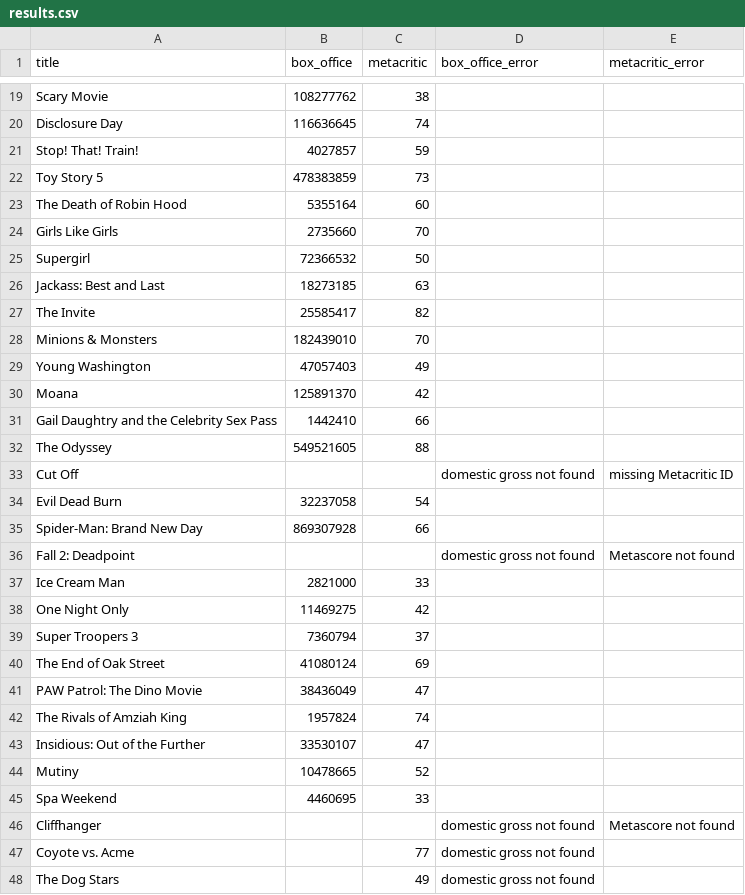
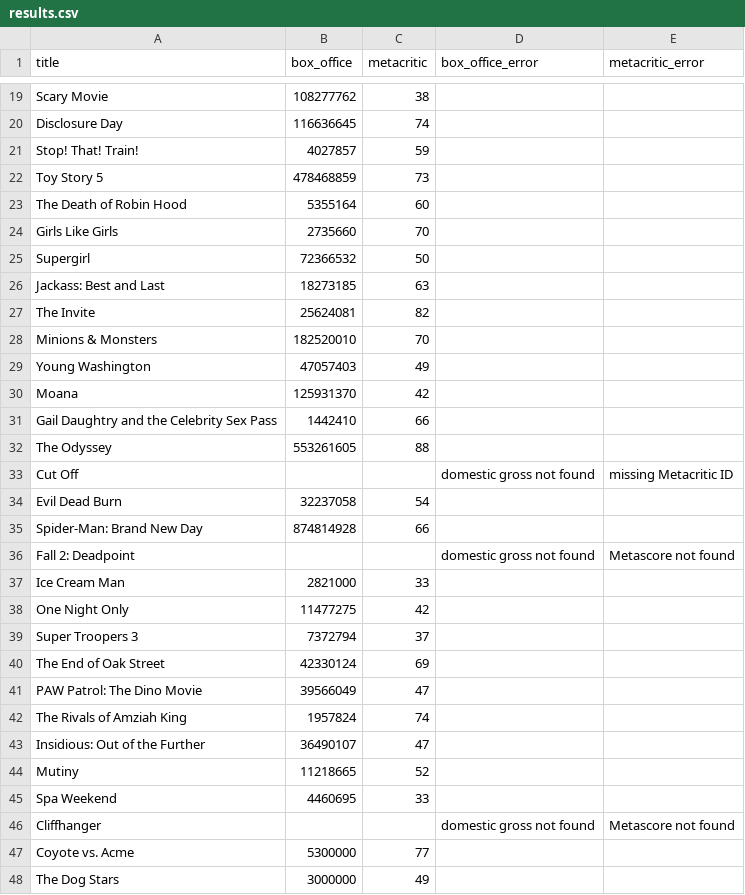
Before and after one commit to damonbayer/big-pic-preview, a CSV file: games/2026-summer/results.csv, drawn as a sheet; only a part is shown, gaps mark what is left out; the diff covers the shown part only.

```diff
--- a/games/2026-summer/results.csv
+++ b/games/2026-summer/results.csv
@@ -21,3 +21,3 @@ Disclosure Day,116636645,74,,
 Stop! That! Train!,4027857,59,,
-Toy Story 5,478383859,73,,
+Toy Story 5,478468859,73,,
 The Death of Robin Hood,5355164,60,,
@@ -26,23 +26,23 @@ Supergirl,72366532,50,,
 Jackass: Best and Last,18273185,63,,
-The Invite,25585417,82,,
-Minions & Monsters,182439010,70,,
+The Invite,25624081,82,,
+Minions & Monsters,182520010,70,,
 Young Washington,47057403,49,,
-Moana,125891370,42,,
+Moana,125931370,42,,
 Gail Daughtry and the Celebrity Sex Pass,1442410,66,,
-The Odyssey,549521605,88,,
+The Odyssey,553261605,88,,
 Cut Off,,,domestic gross not found,missing Metacritic ID
 Evil Dead Burn,32237058,54,,
-Spider-Man: Brand New Day,869307928,66,,
+Spider-Man: Brand New Day,874814928,66,,
 Fall 2: Deadpoint,,,domestic gross not found,Metascore not found
 Ice Cream Man,2821000,33,,
-One Night Only,11469275,42,,
-Super Troopers 3,7360794,37,,
-The End of Oak Street,41080124,69,,
-PAW Patrol: The Dino Movie,38436049,47,,
+One Night Only,11477275,42,,
+Super Troopers 3,7372794,37,,
+The End of Oak Street,42330124,69,,
+PAW Patrol: The Dino Movie,39566049,47,,
 The Rivals of Amziah King,1957824,74,,
-Insidious: Out of the Further,33530107,47,,
-Mutiny,10478665,52,,
+Insidious: Out of the Further,36490107,47,,
+Mutiny,11218665,52,,
 Spa Weekend,4460695,33,,
 Cliffhanger,,,domestic gross not found,Metascore not found
-Coyote vs. Acme,,77,domestic gross not found,
-The Dog Stars,,49,domestic gross not found,
+Coyote vs. Acme,5300000,77,,
+The Dog Stars,3000000,49,,
```
Also changed, not shown: 2 edited cells elsewhere in this file.
